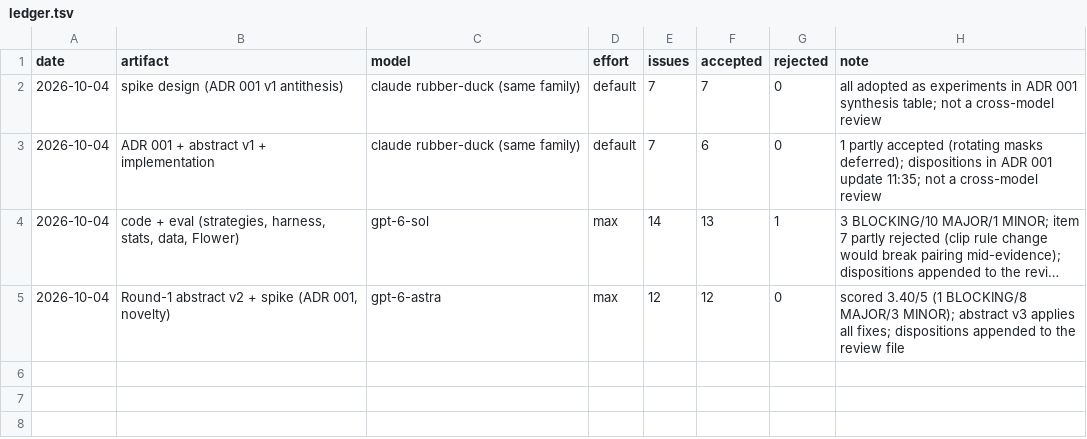
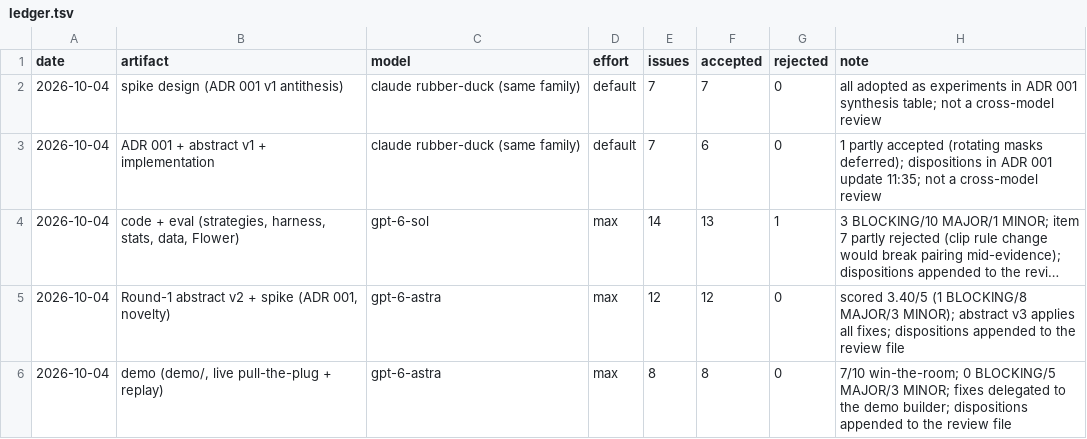
Before and after one commit to imdigitalashish/techfest-2026, a TSV file: perceptron-p01-federated-lora/reviews/ledger.tsv, drawn as a sheet; long unchanged cells end in …; the diff names each change by its address in the sheet, - before the commit and + after, or states it on an @@ line.

Commit message:
perceptron-p01-federated-lora: demo review dispositions (8/8 accepted), ledger, thought node

```diff
--- a/perceptron-p01-federated-lora/reviews/ledger.tsv
+++ b/perceptron-p01-federated-lora/reviews/ledger.tsv
+row 6: 2026-10-04 | demo (demo/, live pull-the-plug + replay) | gpt-6-astra | max | 8 | 8 | 0 | 7/10 win-the-room; 0 BLOCKING/5 MAJOR/3 MINOR; fixes delegated to the demo builder; dispositions appended to the review file
```
Also changed, not shown: 2 other files.
